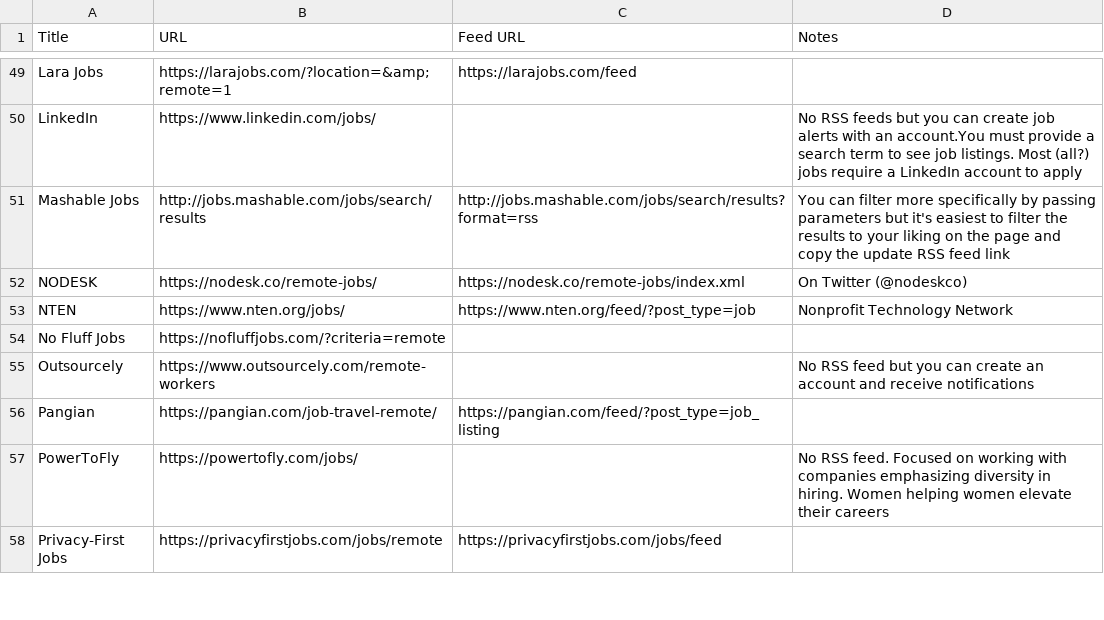
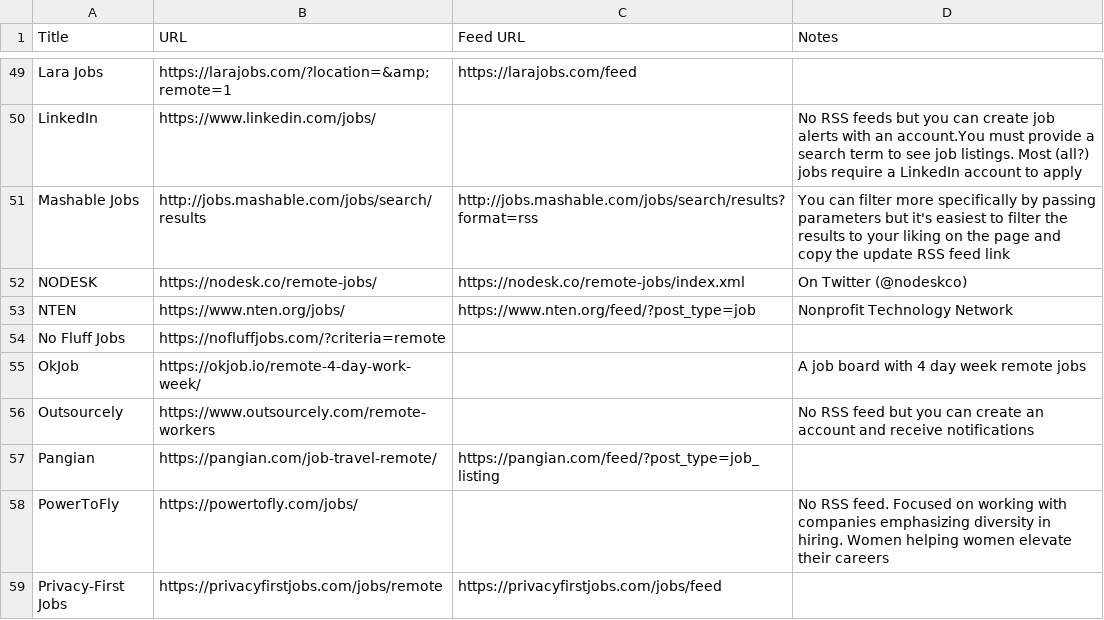
Before and after one commit to georgemandis/remote-working-list, a CSV file: remote-working-resources.csv, drawn as a sheet; only a part is shown, gaps mark what is left out.

```diff
--- a/remote-working-resources.csv
+++ b/remote-working-resources.csv
@@ -54,2 +54,3 @@ NTEN,https://www.nten.org/jobs/,https://www.nten.org/feed/?post_type=job,Nonprof
 No Fluff Jobs,https://nofluffjobs.com/?criteria=remote,,
+OkJob,https://okjob.io/remote-4-day-work-week/,,A job board with 4 day week remote jobs
 Outsourcely,https://www.outsourcely.com/remote-workers,,No RSS feed but you can create an account and receive notifications
```
Also changed, not shown: 2 other files.
